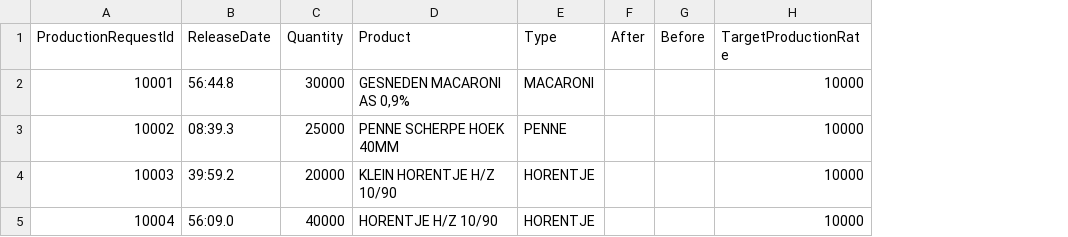
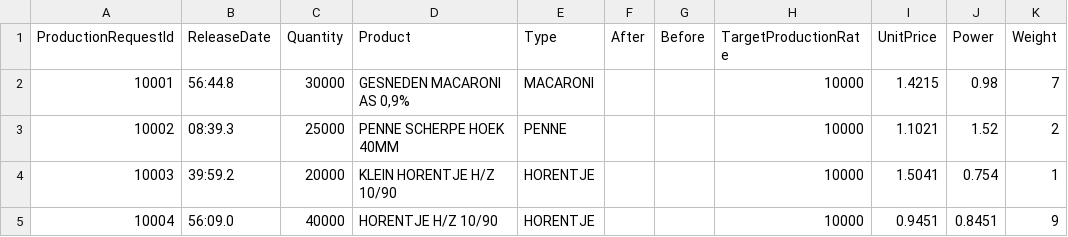
Before and after one commit to shenke93/SchedulingSimulator, a CSV file: ELITEPython/Deliverable/original_data/productionfile/urgentJob.csv, drawn as a sheet; the diff names each change by its address in the sheet, - before the commit and + after, or states it on an @@ line.

```diff
--- a/ELITEPython/Deliverable/original_data/productionfile/urgentJob.csv
+++ b/ELITEPython/Deliverable/original_data/productionfile/urgentJob.csv
+column I (UnitPrice), rows 2-5: 1.4215 | 1.1021 | 1.5041 | 0.9451
+column J (Power), rows 2-5: 0.98 | 1.52 | 0.754 | 0.8451
+column K (Weight), rows 2-5: 7 | 2 | 1 | 9
```
Also changed, not shown: ELITEPython/Deliverable/original_data/productionfile/historicalDownPeriods.csv, 40 other files.
